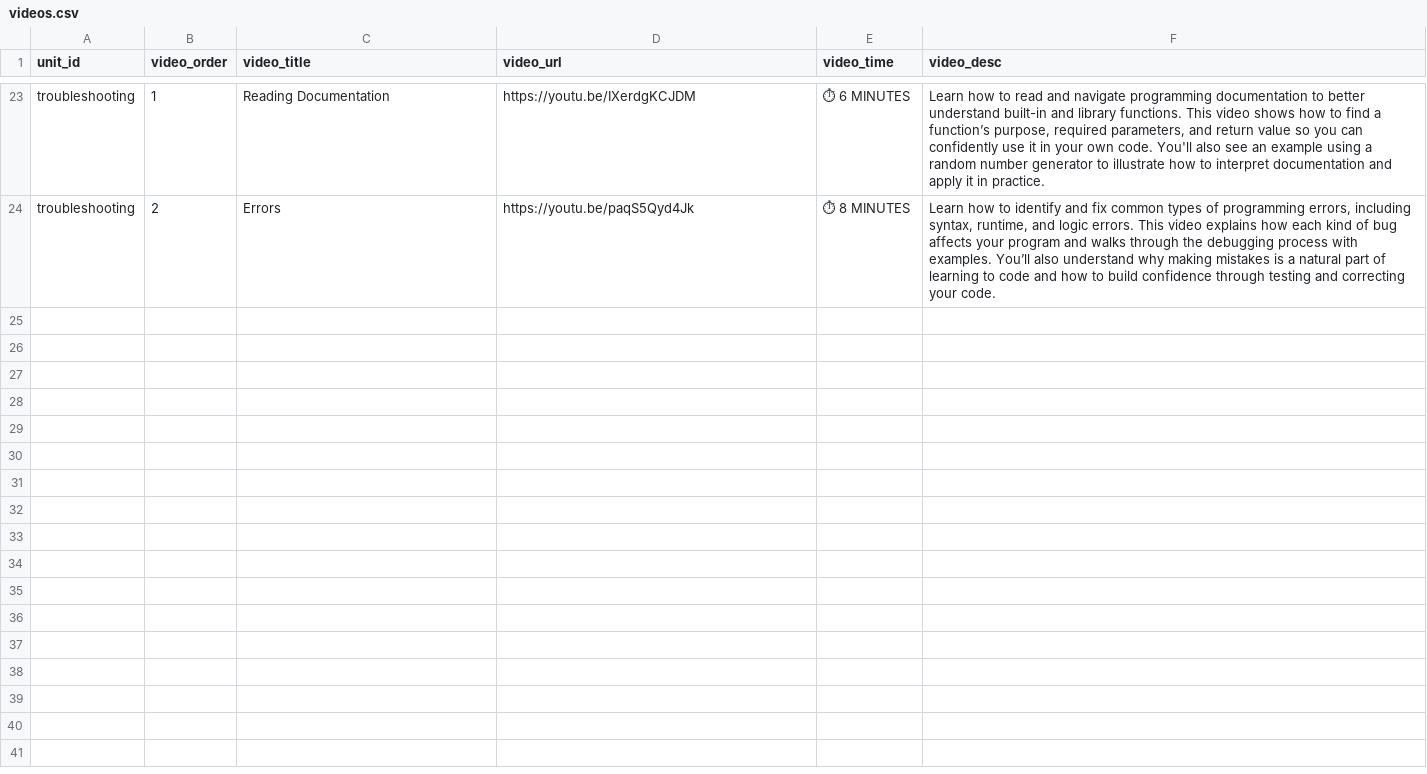
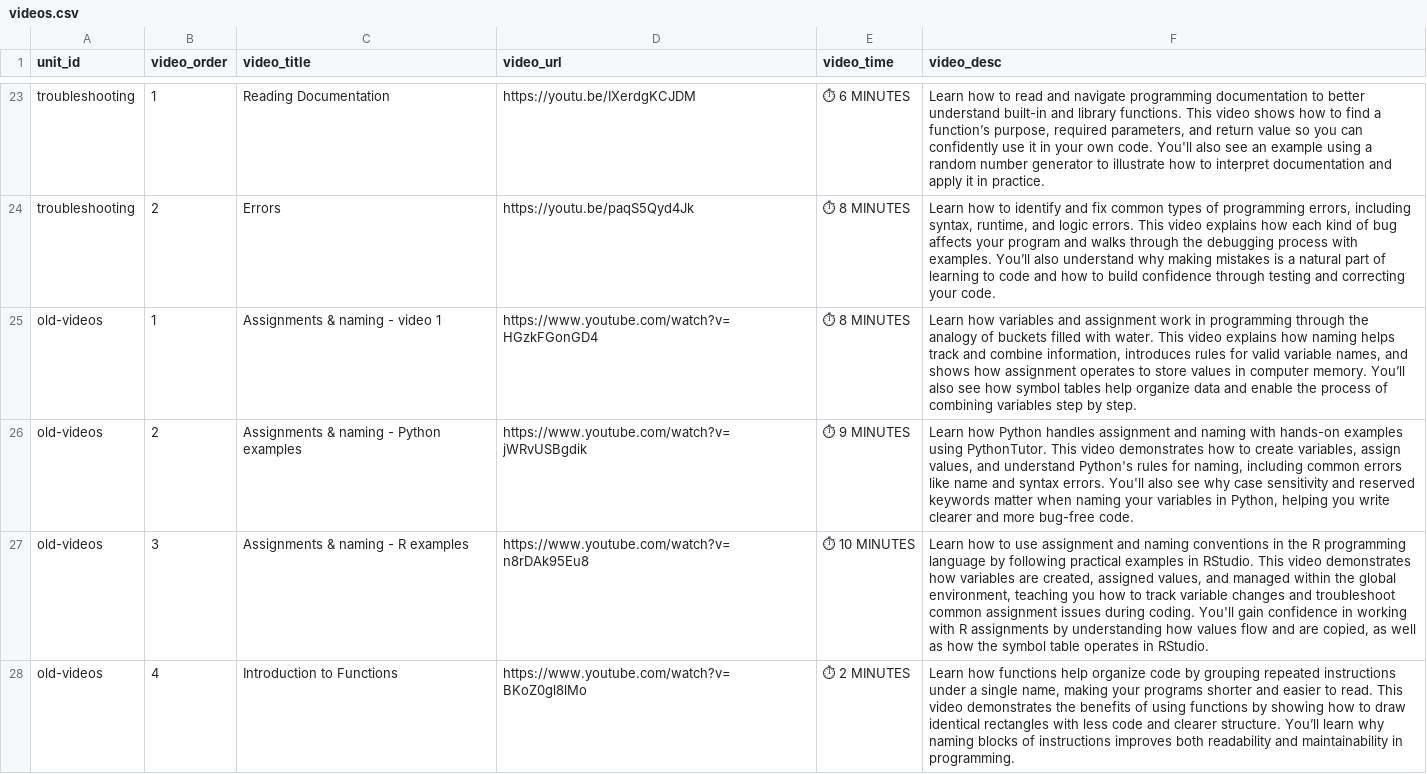
Before and after one commit to melvyn9/OCCTIVE, a CSV file: data/videos.csv, drawn as a sheet; only a part is shown, gaps mark what is left out; the diff covers the shown part only; the diff names each change by its address in the sheet, - before the commit and + after, or states it on an @@ line.

```diff
--- a/data/videos.csv
+++ b/data/videos.csv
+row 25: old-videos | 1 | Assignments & naming - video 1 | https://www.youtube.com/watch?v=HGzkFGonGD4 | ⏱ 8 MINUTES | Learn how variables and assignment work in programming through the analogy of buckets filled with water. This video explains how naming helps track and combine information, introduces rules for valid variable names, and shows how assignment operates to store values in computer memory. You’ll also see how symbol tables help organize data and enable the process of combining variables step by step.
+row 26: old-videos | 2 | Assignments & naming - Python examples | https://www.youtube.com/watch?v=jWRvUSBgdik | ⏱ 9 MINUTES | Learn how Python handles assignment and naming with hands-on examples using PythonTutor. This video demonstrates how to create variables, assign values, and understand Python's rules for naming, including common errors like name and syntax errors. You'll also see why case sensitivity and reserved keywords matter when naming your variables in Python, helping you write clearer and more bug-free code.
+row 27: old-videos | 3 | Assignments & naming - R examples | https://www.youtube.com/watch?v=n8rDAk95Eu8 | ⏱ 10 MINUTES | Learn how to use assignment and naming conventions in the R programming language by following practical examples in RStudio. This video demonstrates how variables are created, assigned values, and managed within the global environment, teaching you how to track variable changes and troubleshoot common assignment issues during coding. You'll gain confidence in working with R assignments by understanding how values flow and are copied, as well as how the symbol table operates in RStudio.
+row 28: old-videos | 4 | Introduction to Functions | https://www.youtube.com/watch?v=BKoZ0gl8lMo | ⏱ 2 MINUTES | Learn how functions help organize code by grouping repeated instructions under a single name, making your programs shorter and easier to read. This video demonstrates the benefits of using functions by showing how to draw identical rectangles with less code and clearer structure. You’ll learn why naming blocks of instructions improves both readability and maintainability in programming.
```
Also changed, not shown: 3 added rows elsewhere in this file, data/dependency_graph.csv, data/units.csv, 12 other files.
